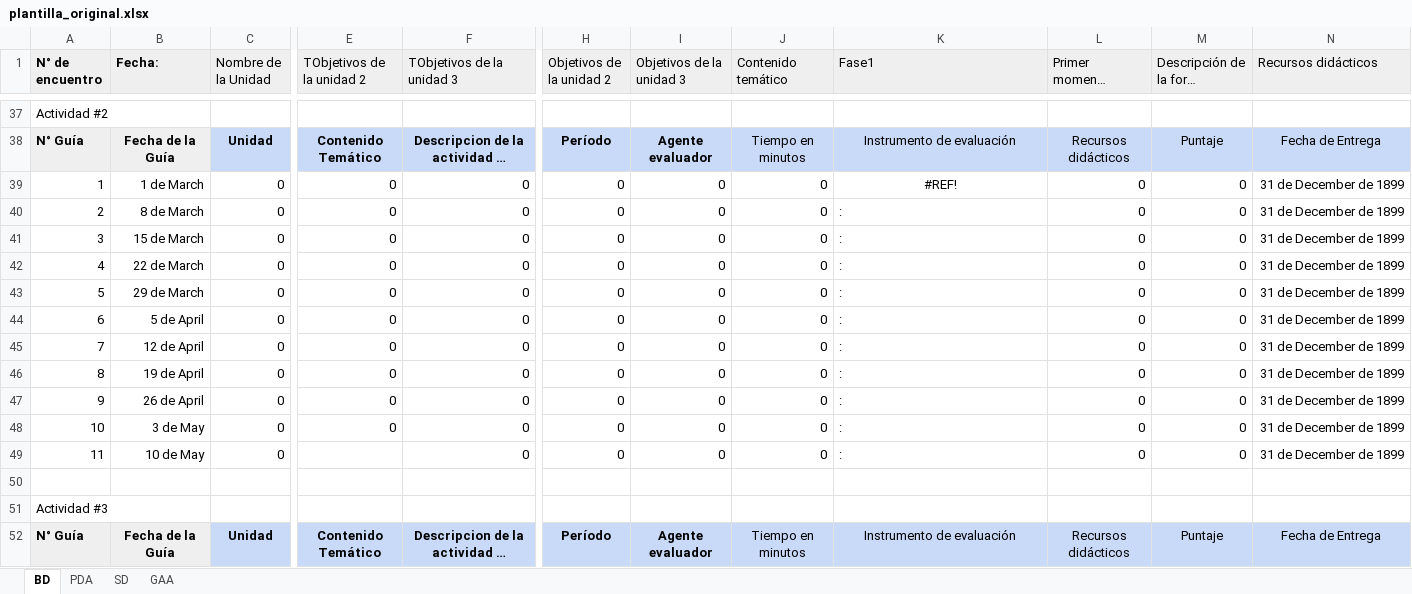
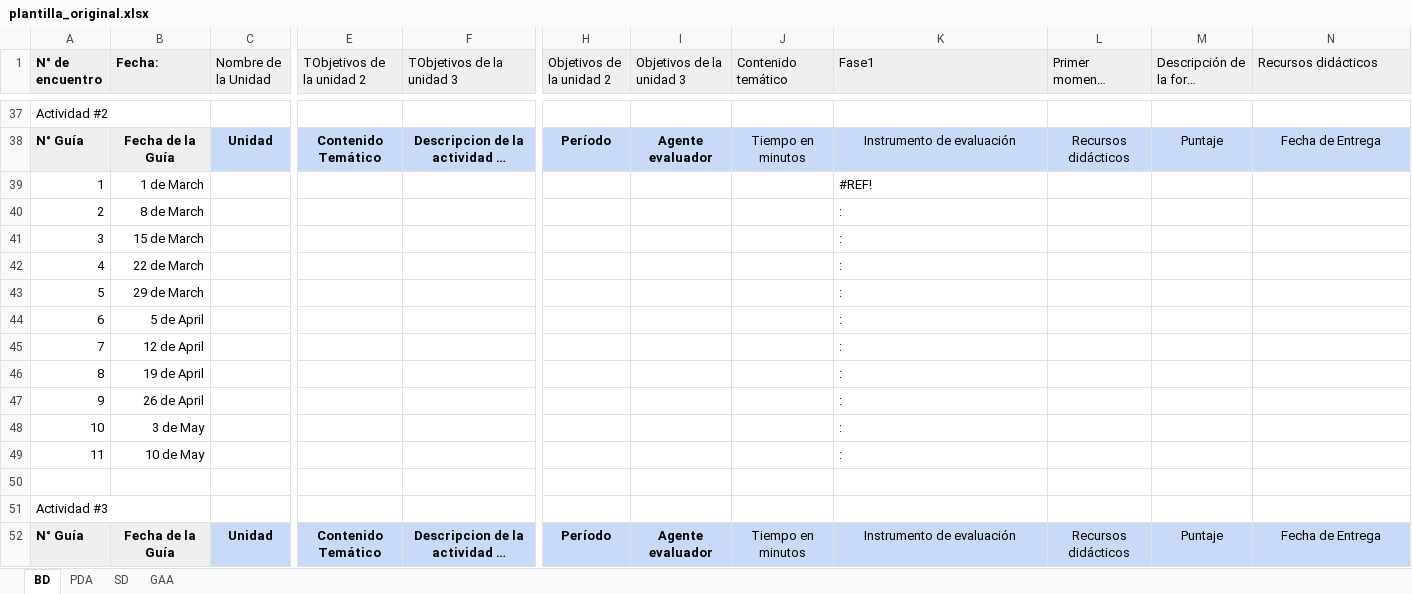
Before and after one commit to ader999/plan_de_estudio, an Excel workbook: excel_templates/plantilla_original.xlsx, sheet BD, drawn as a sheet; only a part is shown, gaps mark what is left out; long unchanged cells end in …; values as stored, in another font and other column widths than the file's, no borders; charts and pictures not drawn; the diff covers the shown part only; the diff names each change by its address in the sheet, - before the commit and + after, or states it on an @@ line.

```diff
--- a/excel_templates/plantilla_original.xlsx (sheet BD)
+++ b/excel_templates/plantilla_original.xlsx (sheet BD)
-C39:C49 (Nombre de la Unidad): 0
+C39:C49 (Nombre de la Unidad): (empty)
-E39:E48 (TObjetivos de la unidad 2): 0
+E39:E48 (TObjetivos de la unidad 2): (empty)
-F39:F49 (TObjetivos de la unidad 3): 0
+F39:F49 (TObjetivos de la unidad 3): (empty)
-H39:H49 (Objetivos de la unidad 2): 0
+H39:H49 (Objetivos de la unidad 2): (empty)
-I39:I49 (Objetivos de la unidad 3): 0
+I39:I49 (Objetivos de la unidad 3): (empty)
-J39:J49 (Contenido temático): 0
+J39:J49 (Contenido temático): (empty)
-K39 alignment: center
+K39 alignment: left
-L39:L49: 0
+L39:L49: (empty)
-M39:M49: 0
+M39:M49: (empty)
-N39:N49 (Recursos didácticos): 31 de December de 1899
+N39:N49 (Recursos didácticos): (empty)
```
Also changed, not shown: 11 added rows, 11 removed rows, 295 edited cells and cell formats elsewhere in this sheet, sheet SD, sheet PDA, sheet GAA, formulas that keep their value, charts or pictures, 8 other files.
